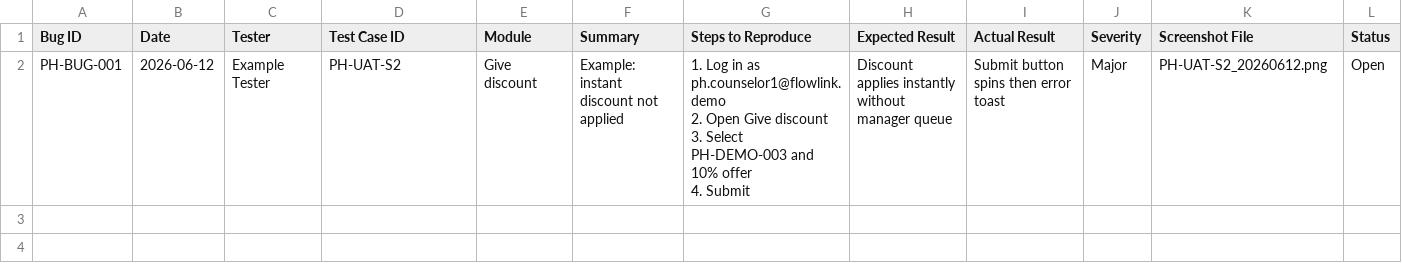
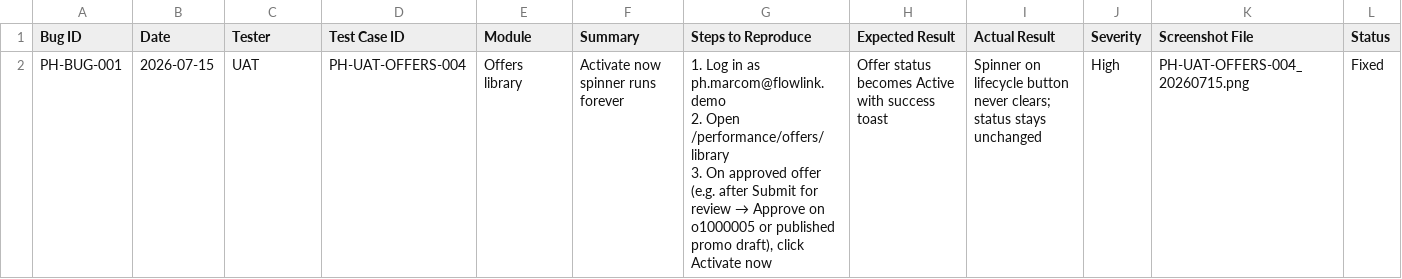
Before and after one commit to WebdeveloperFLC/flow-link-docs, a CSV file: docs/performance-hub/PERFORMANCE_HUB_DEFECT_TRACKER.csv, drawn as a sheet; only a part is shown; removed rows and columns are numbered as before the commit, all else as after; rows hold the shown columns only; ↵ is a line break in a cell; the diff names each change by its address in the sheet, - before the commit and + after, or states it on an @@ line.

```diff
--- a/docs/performance-hub/PERFORMANCE_HUB_DEFECT_TRACKER.csv
+++ b/docs/performance-hub/PERFORMANCE_HUB_DEFECT_TRACKER.csv
-row 2: PH-BUG-001 | 2026-06-12 | Example Tester | PH-UAT-S2 | Give discount | Example: instant discount not applied | 1. Log in as ph.counselor1@flowlink.demo ↵ 2. Open Give discount ↵ 3. Select PH-DEMO-003 and 10% offer ↵ 4. Submit | Discount applies instantly without manager queue | Submit button spins then error toast | Major | PH-UAT-S2_20260612.png | Open
+row 2: PH-BUG-001 | 2026-07-15 | UAT | PH-UAT-OFFERS-004 | Offers library | Activate now spinner runs forever | 1. Log in as ph.marcom@flowlink.demo ↵ 2. Open /performance/offers/library ↵ 3. On approved offer (e.g. after Submit for review → Approve on o1000005 or published promo draft), click Activate now | Offer status becomes Active with success toast | Spinner on lifecycle button never clears; status stays unchanged | High | PH-UAT-OFFERS-004_20260715.png | Fixed
```
Also changed, not shown: 3 other files.
